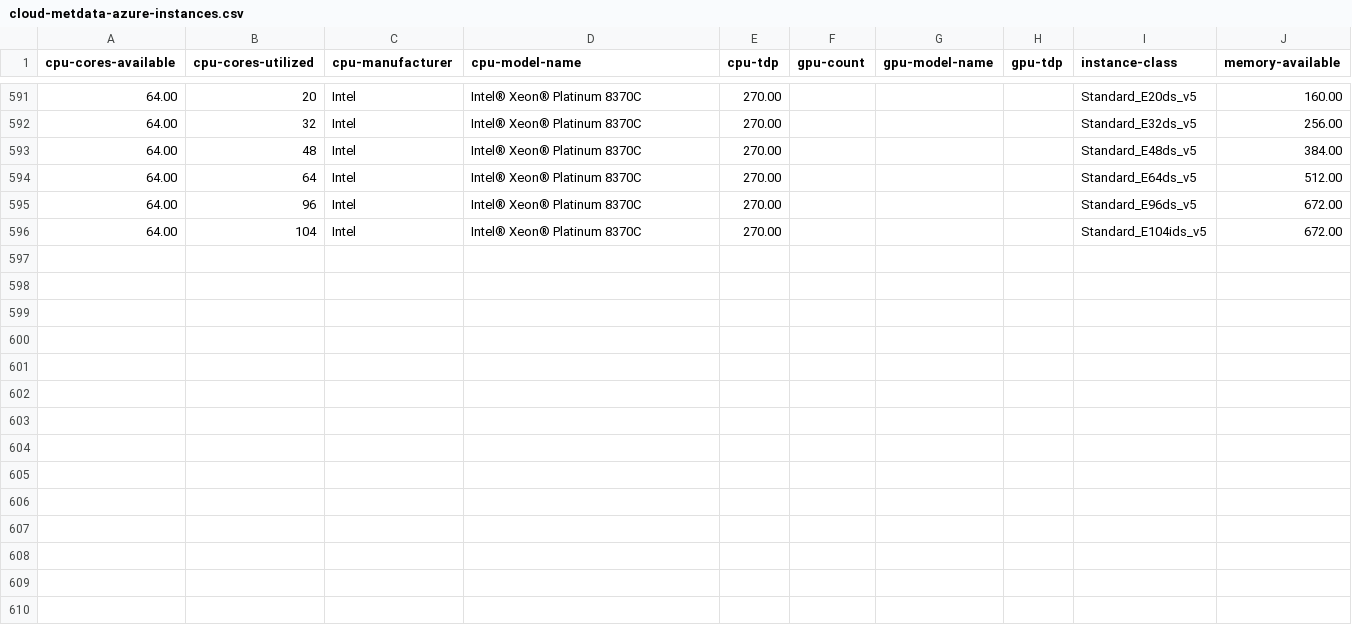
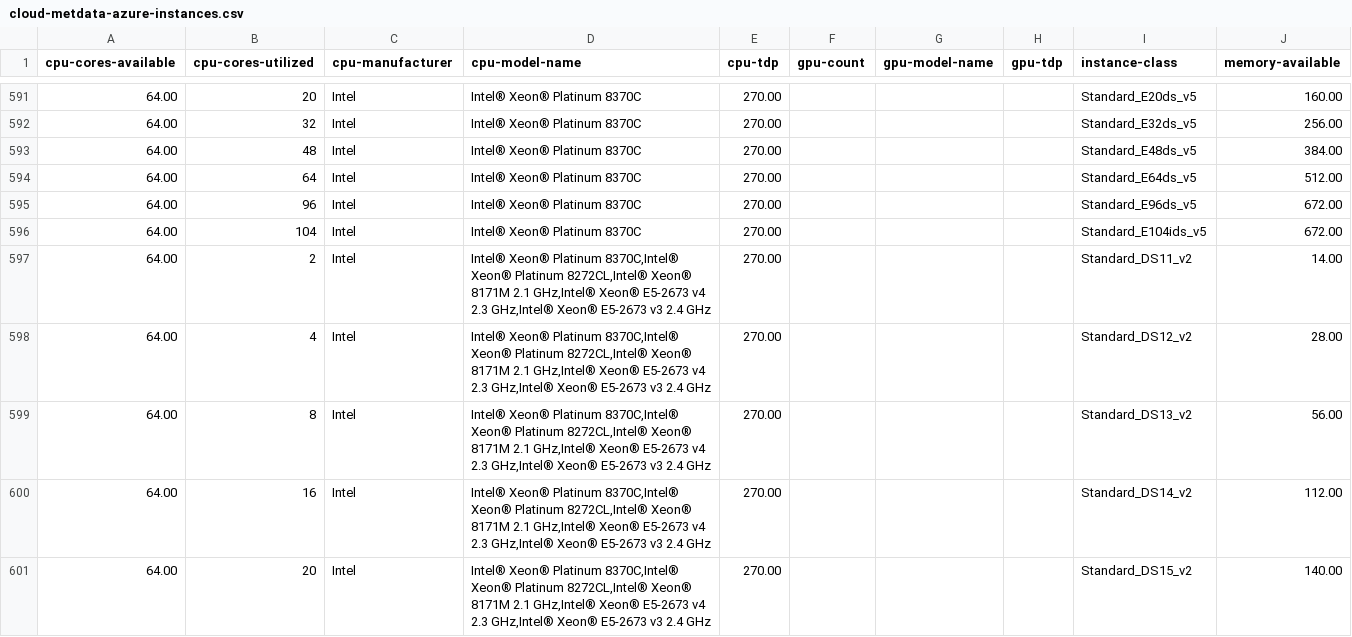
Before and after one commit to Green-Software-Foundation/if-data, a CSV file: cloud-metdata-azure-instances.csv, drawn as a sheet; only a part is shown, gaps mark what is left out; the diff names each change by its address in the sheet, - before the commit and + after, or states it on an @@ line.

Commit message:
feat: added entries for Dsv2 series
Signed-off-by: adamhafiz427 <adam.hafiz427@gmail.com>

```diff
--- a/cloud-metdata-azure-instances.csv
+++ b/cloud-metdata-azure-instances.csv
+row 597: 64.00 | 2 | Intel | Intel® Xeon® Platinum 8370C,Intel® Xeon® Platinum 8272CL,Intel® Xeon® 8171M 2.1 GHz,Intel® Xeon® E5-2673 v4 2.3 GHz,Intel® Xeon® E5-2673 v3 2.4 GHz | 270.00 |  |  |  | Standard_DS11_v2 | 14.00
+row 598: 64.00 | 4 | Intel | Intel® Xeon® Platinum 8370C,Intel® Xeon® Platinum 8272CL,Intel® Xeon® 8171M 2.1 GHz,Intel® Xeon® E5-2673 v4 2.3 GHz,Intel® Xeon® E5-2673 v3 2.4 GHz | 270.00 |  |  |  | Standard_DS12_v2 | 28.00
+row 599: 64.00 | 8 | Intel | Intel® Xeon® Platinum 8370C,Intel® Xeon® Platinum 8272CL,Intel® Xeon® 8171M 2.1 GHz,Intel® Xeon® E5-2673 v4 2.3 GHz,Intel® Xeon® E5-2673 v3 2.4 GHz | 270.00 |  |  |  | Standard_DS13_v2 | 56.00
+row 600: 64.00 | 16 | Intel | Intel® Xeon® Platinum 8370C,Intel® Xeon® Platinum 8272CL,Intel® Xeon® 8171M 2.1 GHz,Intel® Xeon® E5-2673 v4 2.3 GHz,Intel® Xeon® E5-2673 v3 2.4 GHz | 270.00 |  |  |  | Standard_DS14_v2 | 112.00
+row 601: 64.00 | 20 | Intel | Intel® Xeon® Platinum 8370C,Intel® Xeon® Platinum 8272CL,Intel® Xeon® 8171M 2.1 GHz,Intel® Xeon® E5-2673 v4 2.3 GHz,Intel® Xeon® E5-2673 v3 2.4 GHz | 270.00 |  |  |  | Standard_DS15_v2 | 140.00
```
